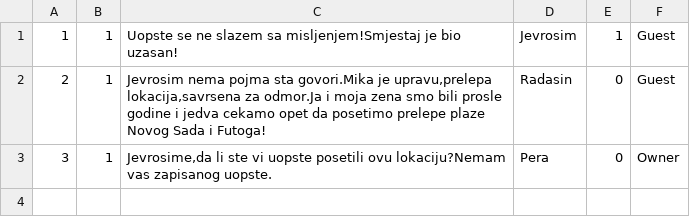
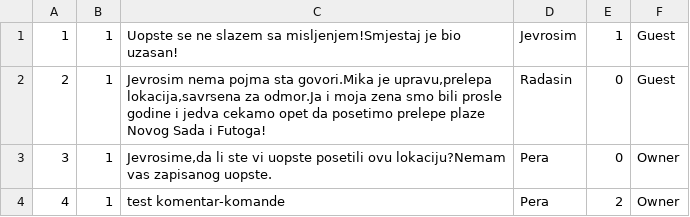
Before and after one commit to kzi-nastava/sims-ra-2024-group-6-team-a, a CSV file: Resources/Data/comments.csv, drawn as a sheet.

```diff
--- a/Resources/Data/comments.csv
+++ b/Resources/Data/comments.csv
@@ -3 +3,2 @@
 3|1|Jevrosime,da li ste vi uopste posetili ovu lokaciju?Nemam vas zapisanog uopste.|Pera|0|Owner
+4|1|test komentar-komande|Pera|2|Owner
```
Also changed, not shown: Resources/Data/accommodation_reservations.csv, 15 other files.
